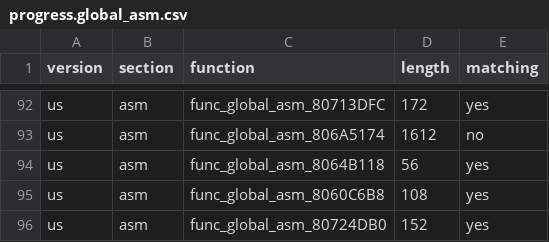
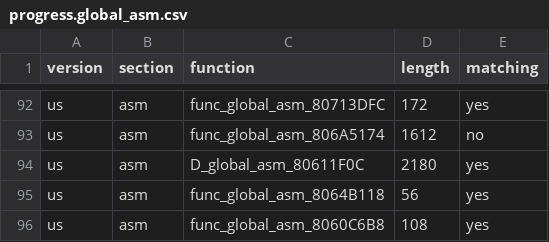
Before and after one commit to ianwal/dk64-decomp-progress, a CSV file: progress/progress.global_asm.csv, drawn as a sheet; only a part is shown, gaps mark what is left out; the shorter side is filled out with more unchanged rows.

```diff
--- a/progress/progress.global_asm.csv
+++ b/progress/progress.global_asm.csv
@@ -93,2 +93,3 @@ us,asm,func_global_asm_80713DFC,172,yes
 us,asm,func_global_asm_806A5174,1612,no
+us,asm,D_global_asm_80611F0C,2180,yes
 us,asm,func_global_asm_8064B118,56,yes
```
Also changed, not shown: progress/progress.dk64_boot.csv, progress/progress.total.csv, 7 other files.
